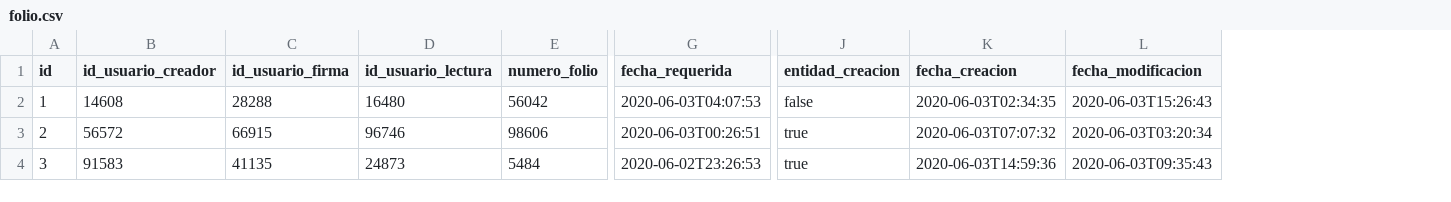
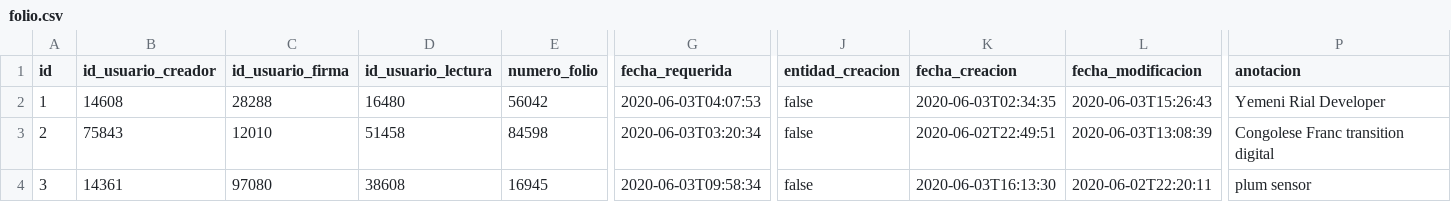
Before and after one commit to MarioEcheve/lo-digital-backend, a CSV file: src/main/resources/config/liquibase/fake-data/folio.csv, drawn as a sheet; only a part is shown, gaps mark what is left out; the diff covers the shown part only; the diff names each change by its address in the sheet, - before the commit and + after, or states it on an @@ line.

```diff
--- a/src/main/resources/config/liquibase/fake-data/folio.csv
+++ b/src/main/resources/config/liquibase/fake-data/folio.csv
+column P (anotacion), rows 2-4: Yemeni Rial Developer | Congolese Franc transition digital | plum sensor
-B3 (id_usuario_creador): 56572
+B3 (id_usuario_creador): 75843
-C3 (id_usuario_firma): 66915
+C3 (id_usuario_firma): 12010
-D3 (id_usuario_lectura): 96746
+D3 (id_usuario_lectura): 51458
-E3 (numero_folio): 98606
+E3 (numero_folio): 84598
-G3 (fecha_requerida): 2020-06-03T00:26:51
+G3 (fecha_requerida): 2020-06-03T03:20:34
-J3:J4 (entidad_creacion): true
+J3:J4 (entidad_creacion): false
-K3 (fecha_creacion): 2020-06-03T07:07:32
+K3 (fecha_creacion): 2020-06-02T22:49:51
-L3 (fecha_modificacion): 2020-06-03T03:20:34
+L3 (fecha_modificacion): 2020-06-03T13:08:39
-B4 (id_usuario_creador): 91583
+B4 (id_usuario_creador): 14361
-C4 (id_usuario_firma): 41135
+C4 (id_usuario_firma): 97080
-D4 (id_usuario_lectura): 24873
+D4 (id_usuario_lectura): 38608
-E4 (numero_folio): 5484
+E4 (numero_folio): 16945
-G4 (fecha_requerida): 2020-06-02T23:26:53
+G4 (fecha_requerida): 2020-06-03T09:58:34
-K4 (fecha_creacion): 2020-06-03T14:59:36
+K4 (fecha_creacion): 2020-06-03T16:13:30
-L4 (fecha_modificacion): 2020-06-03T09:35:43
+L4 (fecha_modificacion): 2020-06-02T22:20:11
```
Also changed, not shown: 92 edited cells elsewhere in this file, src/main/resources/config/liquibase/fake-data/contrato.csv, 22 other files.
